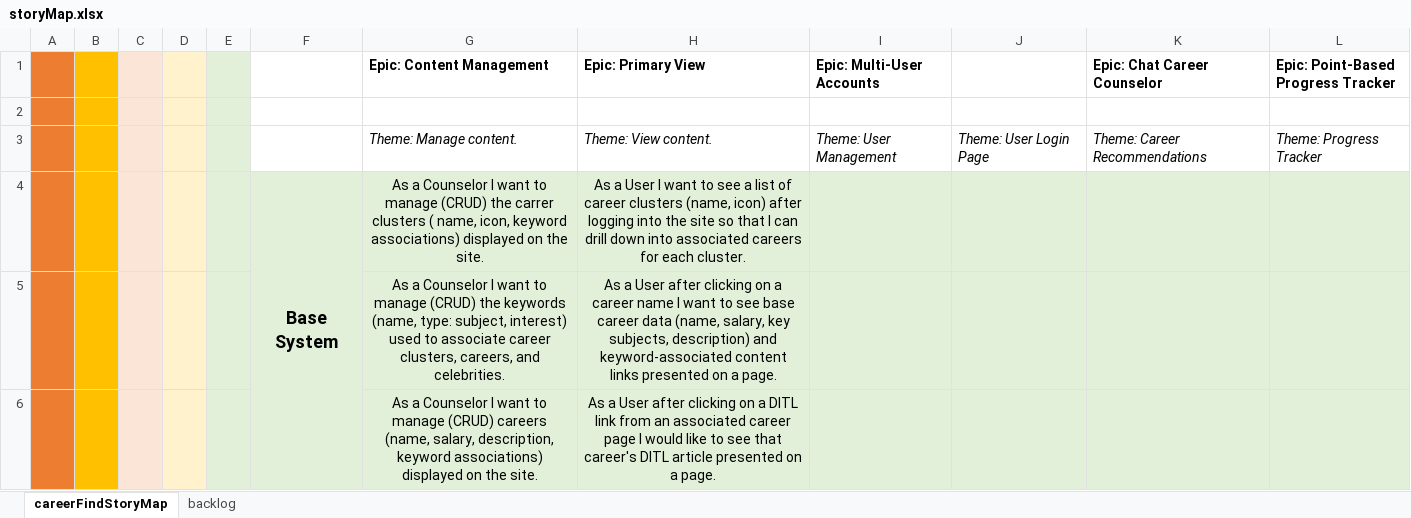
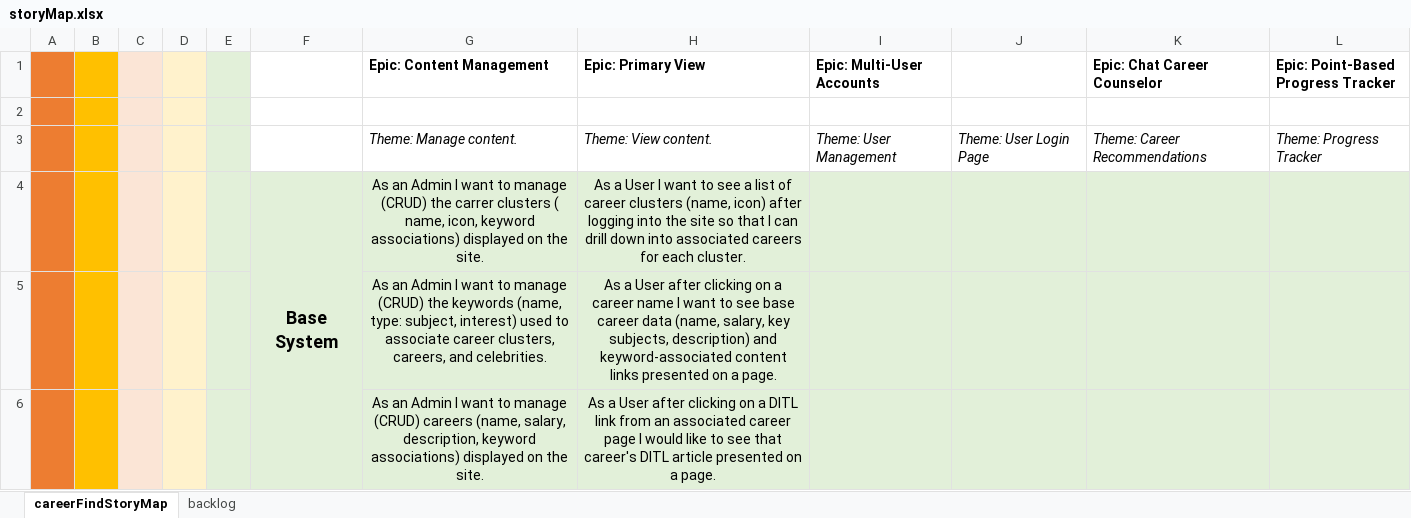
Before and after one commit to audiblePi/career-finder, an Excel workbook: docs/storyMap.xlsx, sheet careerFindStoryMap, drawn as a sheet; only a part is shown; values as stored, in another font and other column widths than the file's, no borders; the diff covers the shown part only; the diff names each change by its address in the sheet, - before the commit and + after, or states it on an @@ line.

Commit message:
storyMap final draft

```diff
--- a/docs/storyMap.xlsx (sheet careerFindStoryMap)
+++ b/docs/storyMap.xlsx (sheet careerFindStoryMap)
-G4 (Epic: Content Management): As a Counselor I want…
+G4 (Epic: Content Management): As an Admin I want…
-G5 (Epic: Content Management): As a Counselor I want…
+G5 (Epic: Content Management): As an Admin I want…
-G6 (Epic: Content Management): As a Counselor I want…
+G6 (Epic: Content Management): As an Admin I want…
```
Also changed, not shown: 7 edited cells elsewhere in this sheet, sheet backlog, formulas that keep their value.
